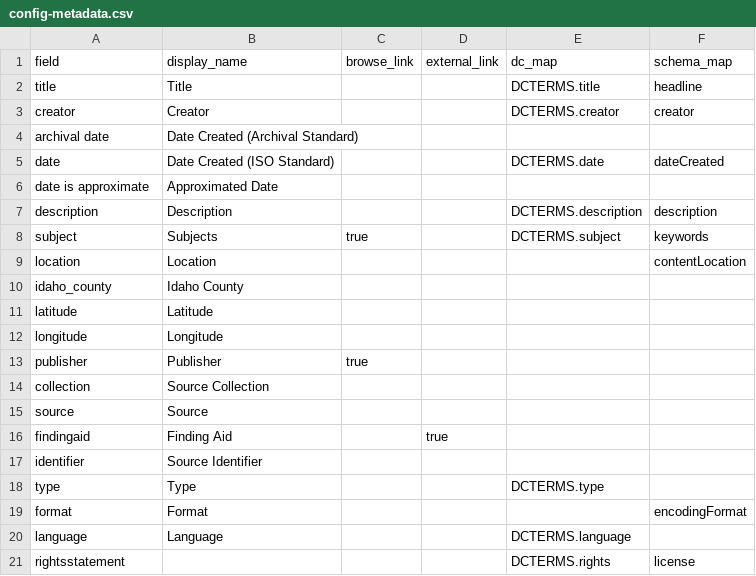
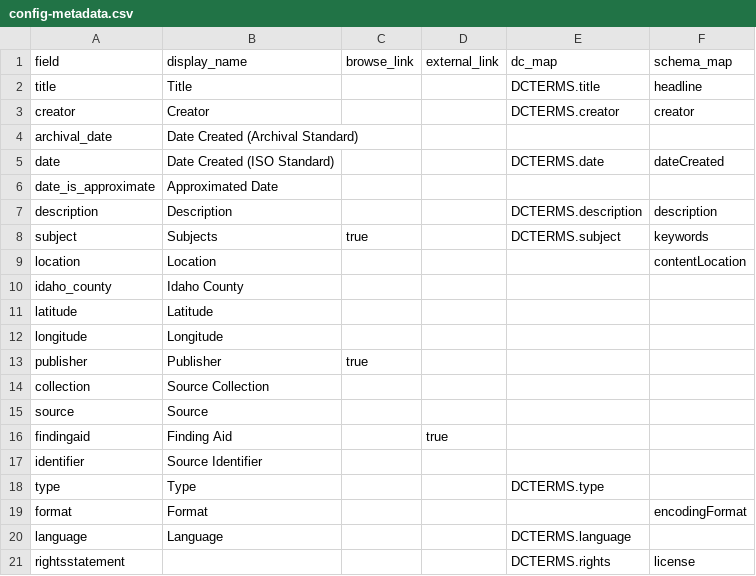
Before and after one commit to uidaholib/documents-digital-collections-template, a CSV file: _data/config-metadata.csv, drawn as a sheet.

Commit message:
clean up metadata

```diff
--- a/_data/config-metadata.csv
+++ b/_data/config-metadata.csv
@@ -3,5 +3,5 @@ title,Title,,,DCTERMS.title,headline
 creator,Creator,,,DCTERMS.creator,creator
-archival date,Date Created (Archival Standard)
+archival_date,Date Created (Archival Standard)
 date,Date Created (ISO Standard),,,DCTERMS.date,dateCreated
-date is approximate,Approximated Date
+date_is_approximate,Approximated Date
 description,Description,,,DCTERMS.description,description
```
Also changed, not shown: 2 other files.
